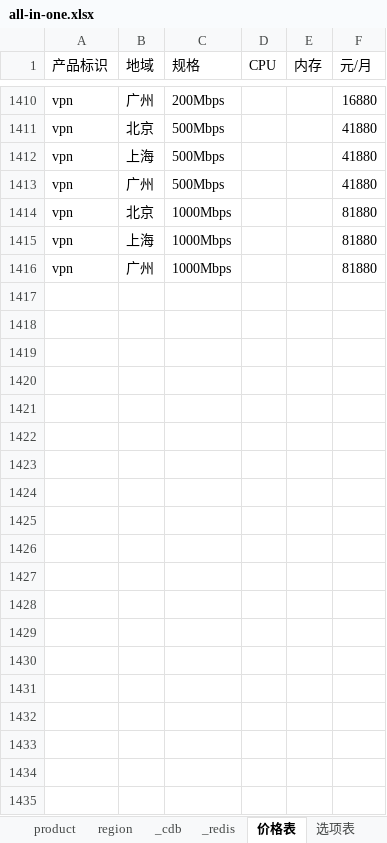
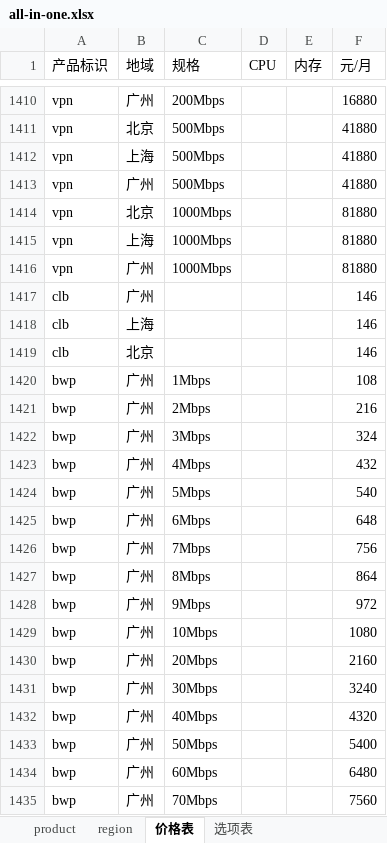
Before and after one commit to chen56/qcloud-price, an Excel workbook: data/all-in-one.xlsx, sheet 价格表, drawn as a sheet; only a part is shown, gaps mark what is left out; values as stored, in another font and other column widths than the file's, no borders; charts and pictures and table styles not drawn; the diff covers the shown part only; the diff names each change by its address in the sheet, - before the commit and + after, or states it on an @@ line.

```diff
--- a/data/all-in-one.xlsx (sheet 价格表)
+++ b/data/all-in-one.xlsx (sheet 价格表)
-sheet tab: _cdb
-sheet tab: _redis
+row 1417: clb | 广州 |  |  |  | 146
+row 1418: clb | 上海 |  |  |  | 146
+row 1419: clb | 北京 |  |  |  | 146
+row 1420: bwp | 广州 | 1Mbps |  |  | 108
+row 1421: bwp | 广州 | 2Mbps |  |  | 216
+row 1422: bwp | 广州 | 3Mbps |  |  | 324
+row 1423: bwp | 广州 | 4Mbps |  |  | 432
+row 1424: bwp | 广州 | 5Mbps |  |  | 540
+row 1425: bwp | 广州 | 6Mbps |  |  | 648
+row 1426: bwp | 广州 | 7Mbps |  |  | 756
+row 1427: bwp | 广州 | 8Mbps |  |  | 864
+row 1428: bwp | 广州 | 9Mbps |  |  | 972
+row 1429: bwp | 广州 | 10Mbps |  |  | 1080
+row 1430: bwp | 广州 | 20Mbps |  |  | 2160
+row 1431: bwp | 广州 | 30Mbps |  |  | 3240
+row 1432: bwp | 广州 | 40Mbps |  |  | 4320
+row 1433: bwp | 广州 | 50Mbps |  |  | 5400
+row 1434: bwp | 广州 | 60Mbps |  |  | 6480
+row 1435: bwp | 广州 | 70Mbps |  |  | 7560
```
Also changed, not shown: 68 added rows elsewhere in this sheet, other sheet tabs, charts or pictures, 1 other file.
